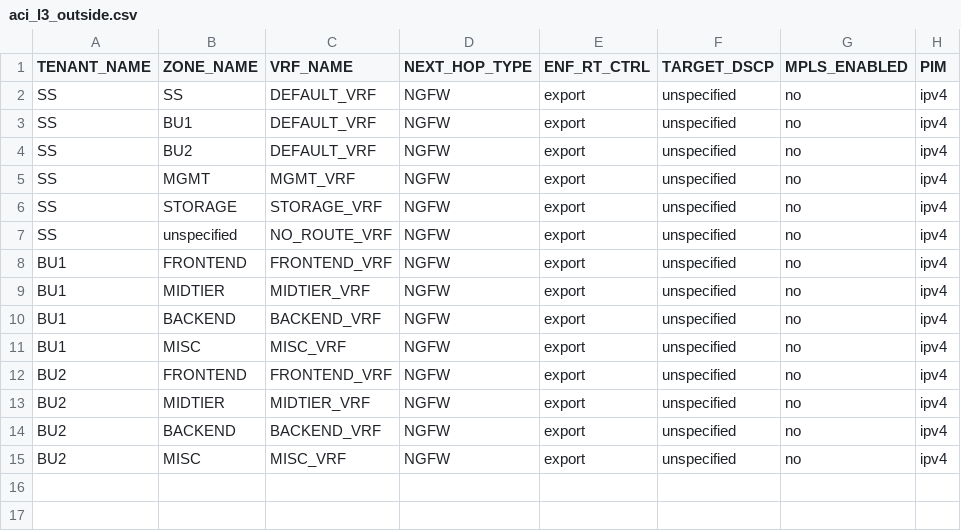
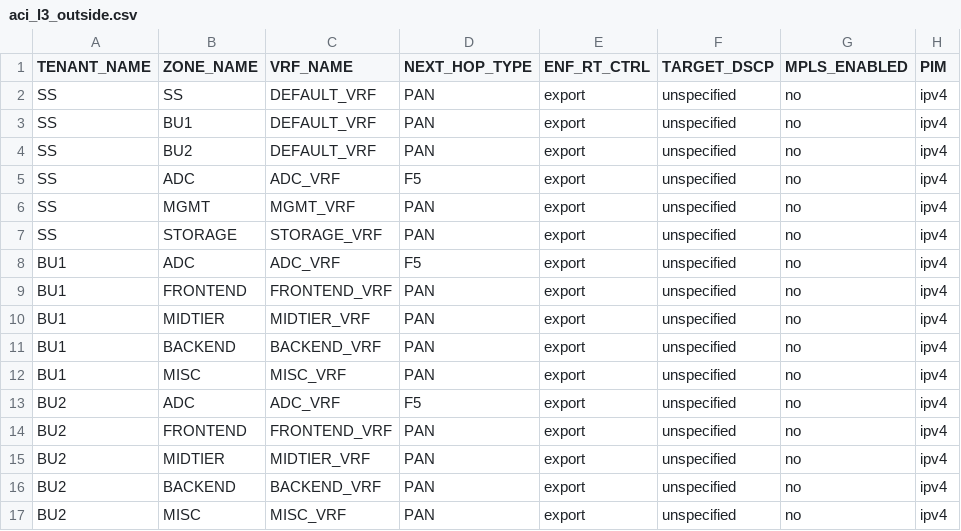
Before and after one commit to trevorpatch73/cisco-aci-terraform2, a CSV file: data/aci_l3_outside.csv, drawn as a sheet.

```diff
--- a/data/aci_l3_outside.csv
+++ b/data/aci_l3_outside.csv
@@ -1,15 +1,17 @@
 TENANT_NAME,ZONE_NAME,VRF_NAME,NEXT_HOP_TYPE,ENF_RT_CTRL,TARGET_DSCP,MPLS_ENABLED,PIM
-SS,SS,DEFAULT_VRF,NGFW,export,unspecified,no,ipv4
-SS,BU1,DEFAULT_VRF,NGFW,export,unspecified,no,ipv4
-SS,BU2,DEFAULT_VRF,NGFW,export,unspecified,no,ipv4
-SS,MGMT,MGMT_VRF,NGFW,export,unspecified,no,ipv4
-SS,STORAGE,STORAGE_VRF,NGFW,export,unspecified,no,ipv4
-SS,unspecified,NO_ROUTE_VRF,NGFW,export,unspecified,no,ipv4
-BU1,FRONTEND,FRONTEND_VRF,NGFW,export,unspecified,no,ipv4
-BU1,MIDTIER,MIDTIER_VRF,NGFW,export,unspecified,no,ipv4
-BU1,BACKEND,BACKEND_VRF,NGFW,export,unspecified,no,ipv4
-BU1,MISC,MISC_VRF,NGFW,export,unspecified,no,ipv4
-BU2,FRONTEND,FRONTEND_VRF,NGFW,export,unspecified,no,ipv4
-BU2,MIDTIER,MIDTIER_VRF,NGFW,export,unspecified,no,ipv4
-BU2,BACKEND,BACKEND_VRF,NGFW,export,unspecified,no,ipv4
-BU2,MISC,MISC_VRF,NGFW,export,unspecified,no,ipv4
+SS,SS,DEFAULT_VRF,PAN,export,unspecified,no,ipv4
+SS,BU1,DEFAULT_VRF,PAN,export,unspecified,no,ipv4
+SS,BU2,DEFAULT_VRF,PAN,export,unspecified,no,ipv4
+SS,ADC,ADC_VRF,F5,export,unspecified,no,ipv4
+SS,MGMT,MGMT_VRF,PAN,export,unspecified,no,ipv4
+SS,STORAGE,STORAGE_VRF,PAN,export,unspecified,no,ipv4
+BU1,ADC,ADC_VRF,F5,export,unspecified,no,ipv4
+BU1,FRONTEND,FRONTEND_VRF,PAN,export,unspecified,no,ipv4
+BU1,MIDTIER,MIDTIER_VRF,PAN,export,unspecified,no,ipv4
+BU1,BACKEND,BACKEND_VRF,PAN,export,unspecified,no,ipv4
+BU1,MISC,MISC_VRF,PAN,export,unspecified,no,ipv4
+BU2,ADC,ADC_VRF,F5,export,unspecified,no,ipv4
+BU2,FRONTEND,FRONTEND_VRF,PAN,export,unspecified,no,ipv4
+BU2,MIDTIER,MIDTIER_VRF,PAN,export,unspecified,no,ipv4
+BU2,BACKEND,BACKEND_VRF,PAN,export,unspecified,no,ipv4
+BU2,MISC,MISC_VRF,PAN,export,unspecified,no,ipv4
```
Also changed, not shown: data/aci_vrf.csv, 3 other files.
